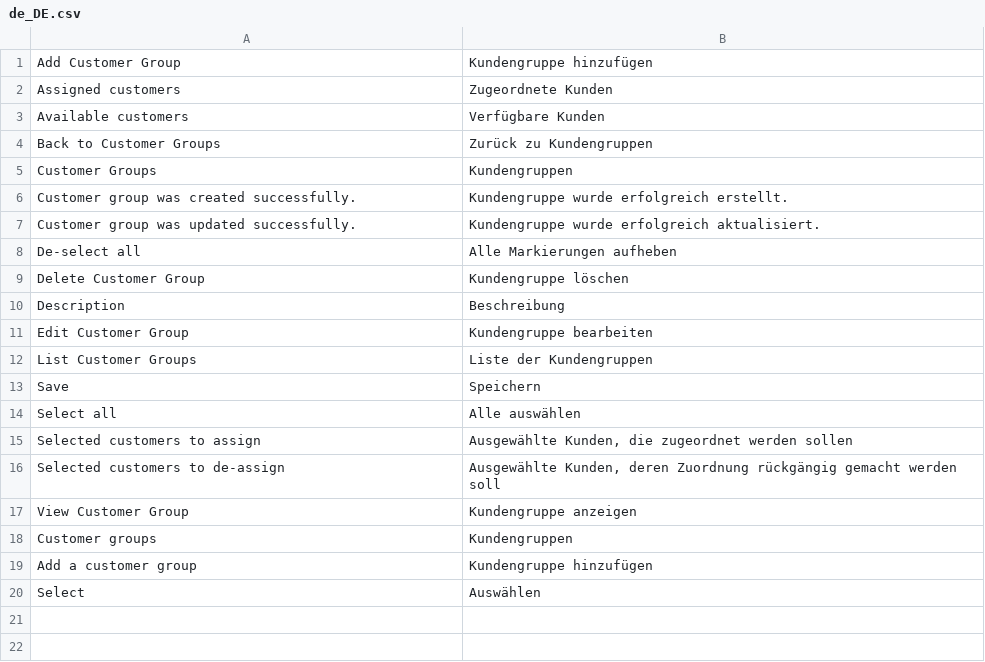
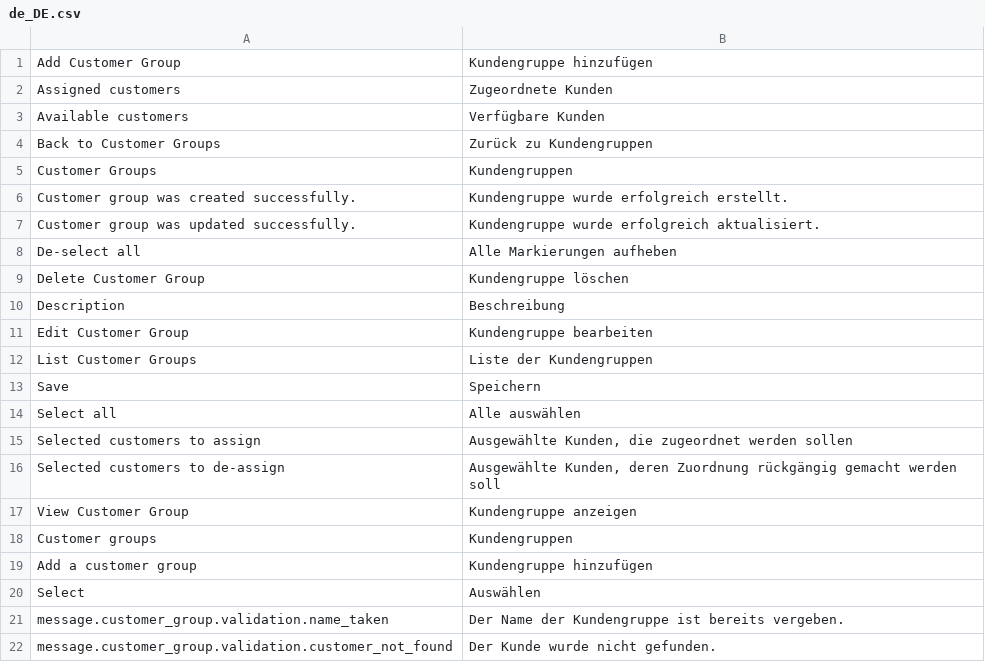
Before and after one commit to spryker/customer-group, a CSV file: data/translation/Zed/de_DE.csv, drawn as a sheet.

Commit message:
CC-40259 Backoffice API: customer groups & customer access endpoint group (#1203)
CC-40259 Backoffice API: customer groups & customer access endpoint group

```diff
--- a/data/translation/Zed/de_DE.csv
+++ b/data/translation/Zed/de_DE.csv
@@ -20 +20,3 @@ Save,Speichern
 Select,Auswählen
+message.customer_group.validation.name_taken,"Der Name der Kundengruppe ist bereits vergeben."
+message.customer_group.validation.customer_not_found,"Der Kunde wurde nicht gefunden."
```
Also changed, not shown: data/translation/Zed/en_US.csv, 37 other files.
